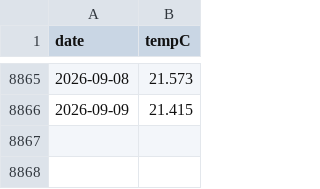
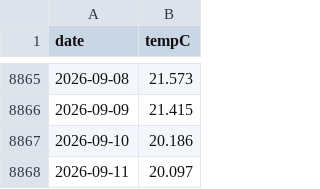
Before and after one commit to petedilworth/muskoka-tracker, a CSV file: data/water-temp.csv, drawn as a sheet; only a part is shown, gaps mark what is left out; the diff names each change by its address in the sheet, - before the commit and + after, or states it on an @@ line.

```diff
--- a/data/water-temp.csv
+++ b/data/water-temp.csv
+row 8867: 2026-09-10 | 20.186
+row 8868: 2026-09-11 | 20.097
```
Also changed, not shown: data/history/flow-02EB013.csv, data/history/level-02EB004.csv, 20 other files.
